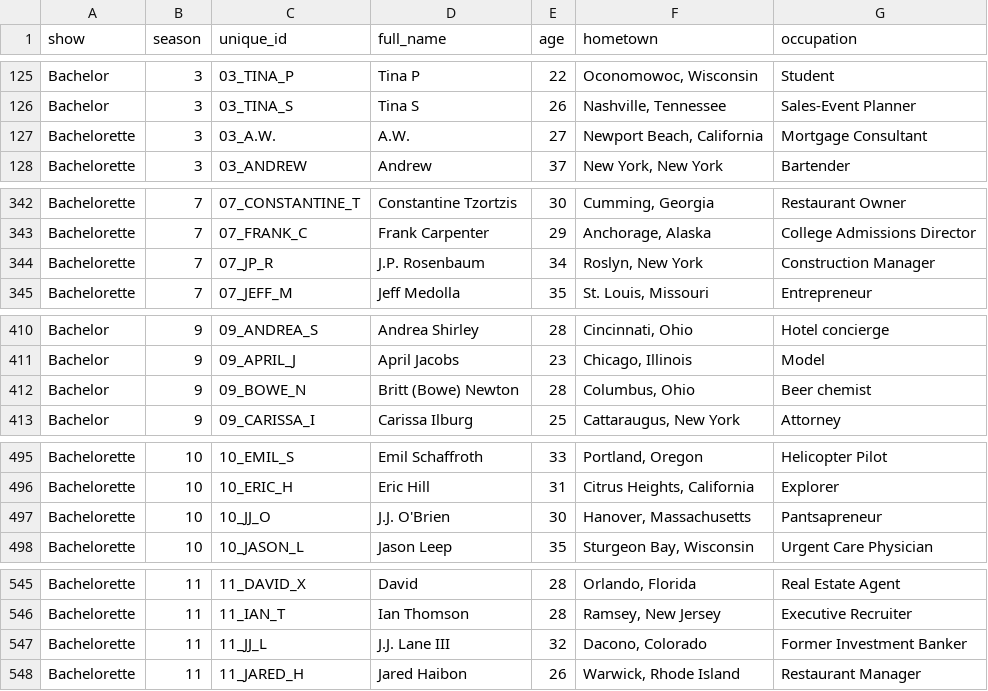
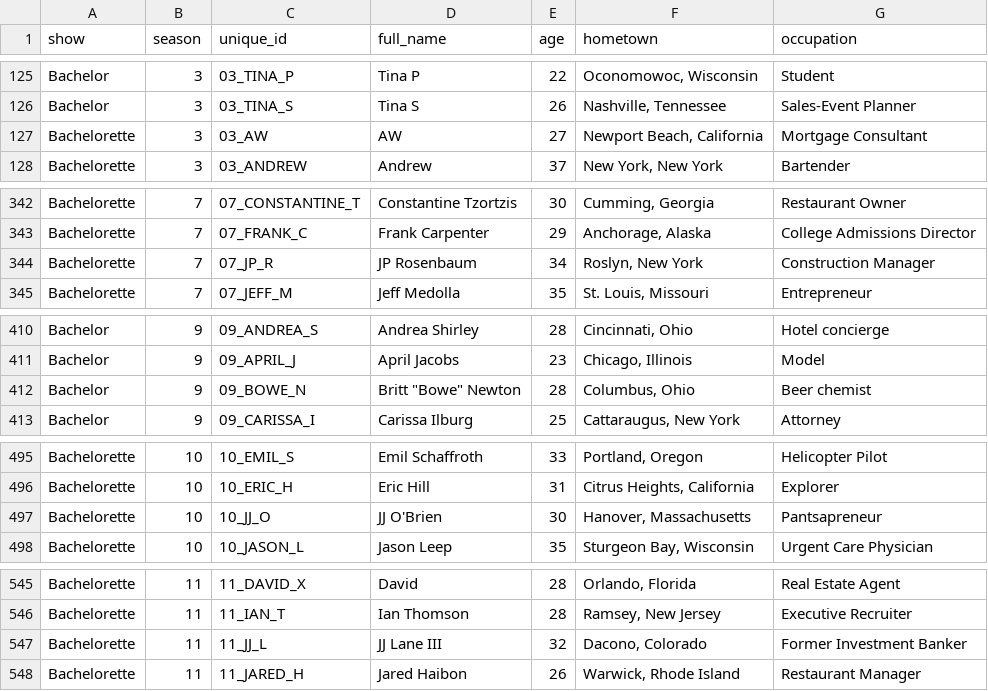
Before and after one commit to alixhami/bachelor-franchise-data, a CSV file: contestant_details.csv, drawn as a sheet; only a part is shown, gaps mark what is left out.

Commit message:
normalize nicknames

```diff
--- a/contestant_details.csv
+++ b/contestant_details.csv
@@ -126,3 +126,3 @@ Bachelor,3,03_TINA_P,Tina P,22,"Oconomowoc, Wisconsin",Student
 Bachelor,3,03_TINA_S,Tina S,26,"Nashville, Tennessee",Sales-Event Planner
-Bachelorette,3,03_A.W.,A.W.,27,"Newport Beach, California",Mortgage Consultant
+Bachelorette,3,03_AW,AW,27,"Newport Beach, California",Mortgage Consultant
 Bachelorette,3,03_ANDREW,Andrew,37,"New York, New York",Bartender
@@ -343,3 +343,3 @@ Bachelorette,7,07_CONSTANTINE_T,Constantine Tzortzis,30,"Cumming, Georgia",Resta
 Bachelorette,7,07_FRANK_C,Frank Carpenter,29,"Anchorage, Alaska",College Admissions Director
-Bachelorette,7,07_JP_R,J.P. Rosenbaum,34,"Roslyn, New York",Construction Manager
+Bachelorette,7,07_JP_R,JP Rosenbaum,34,"Roslyn, New York",Construction Manager
 Bachelorette,7,07_JEFF_M,Jeff Medolla,35,"St. Louis, Missouri",Entrepreneur
@@ -411,3 +411,3 @@ Bachelor,9,09_ANDREA_S,Andrea Shirley,28,"Cincinnati, Ohio",Hotel concierge
 Bachelor,9,09_APRIL_J,April Jacobs,23,"Chicago, Illinois",Model
-Bachelor,9,09_BOWE_N,Britt (Bowe) Newton,28,"Columbus, Ohio",Beer chemist
+Bachelor,9,09_BOWE_N,"Britt ""Bowe"" Newton",28,"Columbus, Ohio",Beer chemist
 Bachelor,9,09_CARISSA_I,Carissa Ilburg,25,"Cattaraugus, New York",Attorney
@@ -496,3 +496,3 @@ Bachelorette,10,10_EMIL_S,Emil Schaffroth,33,"Portland, Oregon",Helicopter Pilot
 Bachelorette,10,10_ERIC_H,Eric Hill,31,"Citrus Heights, California",Explorer
-Bachelorette,10,10_JJ_O,J.J. O'Brien,30,"Hanover, Massachusetts",Pantsapreneur
+Bachelorette,10,10_JJ_O,JJ O'Brien,30,"Hanover, Massachusetts",Pantsapreneur
 Bachelorette,10,10_JASON_L,Jason Leep,35,"Sturgeon Bay, Wisconsin",Urgent Care Physician
@@ -546,3 +546,3 @@ Bachelorette,11,11_DAVID_X,David,28,"Orlando, Florida",Real Estate Agent
 Bachelorette,11,11_IAN_T,Ian Thomson,28,"Ramsey, New Jersey",Executive Recruiter
-Bachelorette,11,11_JJ_L,J.J. Lane III,32,"Dacono, Colorado",Former Investment Banker
+Bachelorette,11,11_JJ_L,JJ Lane III,32,"Dacono, Colorado",Former Investment Banker
 Bachelorette,11,11_JARED_H,Jared Haibon,26,"Warwick, Rhode Island",Restaurant Manager
```
